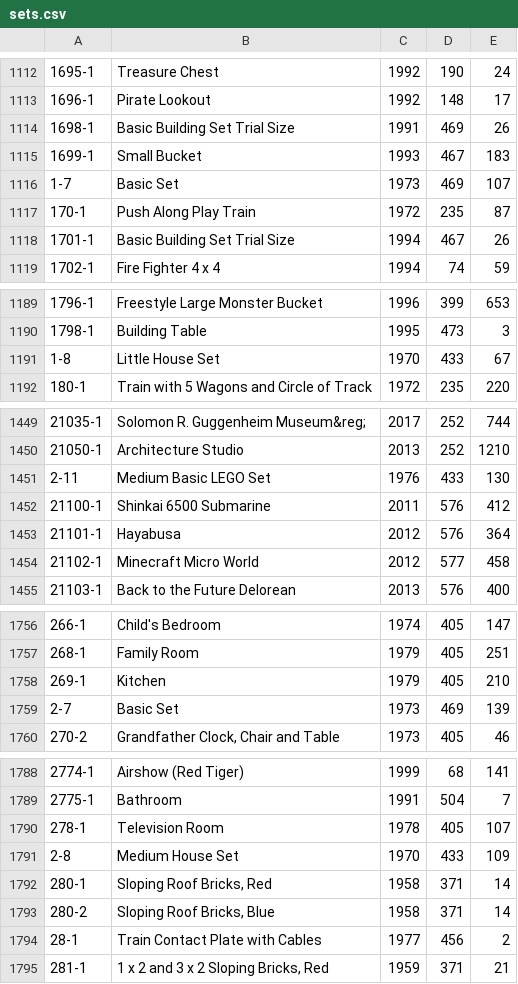
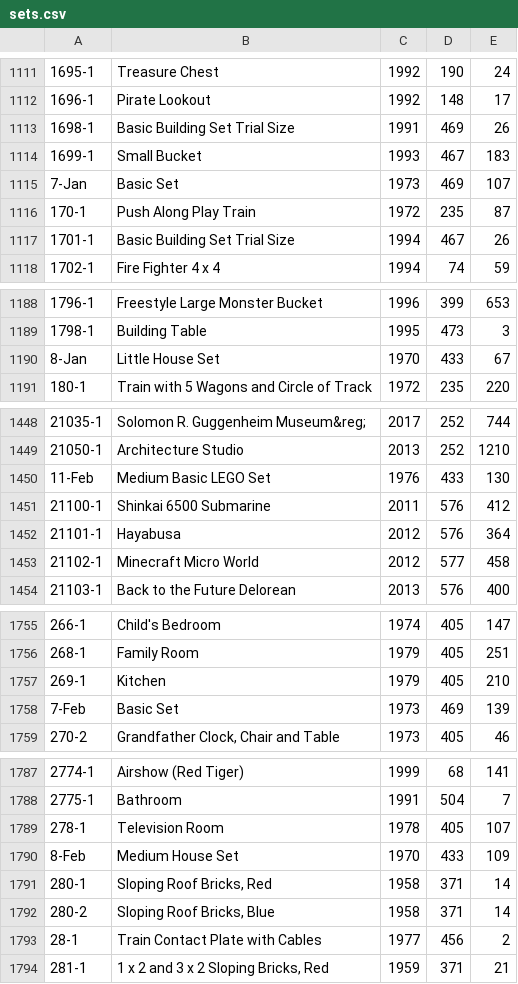
Before and after one commit to MathewShardin/Sorting_DataStructures_LegoSets, a CSV file: DataStructures_Algorithms_Mathew_Nathan/src/main/resources/sets.csv, drawn as a sheet; only a part is shown, gaps mark what is left out; addresses are those after the commit; the diff covers the shown part only; the diff names each change by its address in the sheet, - before the commit and + after, or states it on an @@ line.

```diff
--- a/DataStructures_Algorithms_Mathew_Nathan/src/main/resources/sets.csv
+++ b/DataStructures_Algorithms_Mathew_Nathan/src/main/resources/sets.csv
-A1115: 1-7
+A1115: 7-Jan
-A1190: 1-8
+A1190: 8-Jan
-A1450: 2-11
+A1450: 11-Feb
-A1758: 2-7
+A1758: 7-Feb
-A1790: 2-8
+A1790: 8-Feb
```
Also changed, not shown: 1 removed row and 27 edited cells elsewhere in this file, DataStructures_Algorithms_Mathew_Nathan/target/classes/sets.csv, 2 other files.
